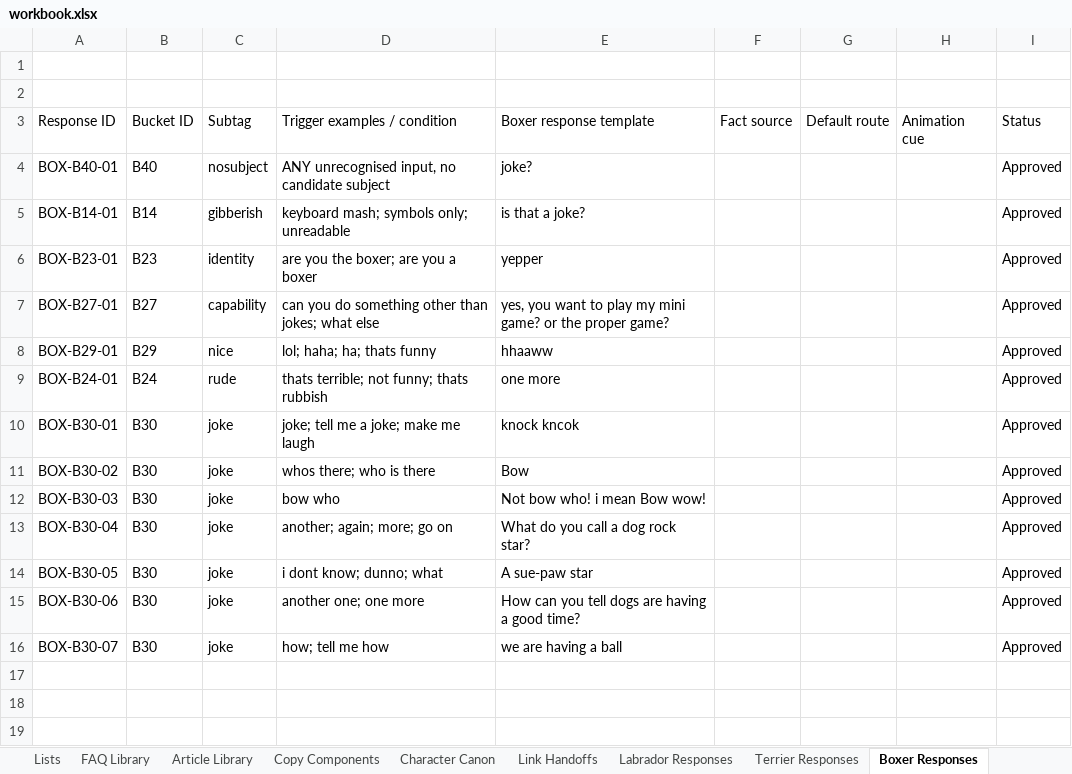
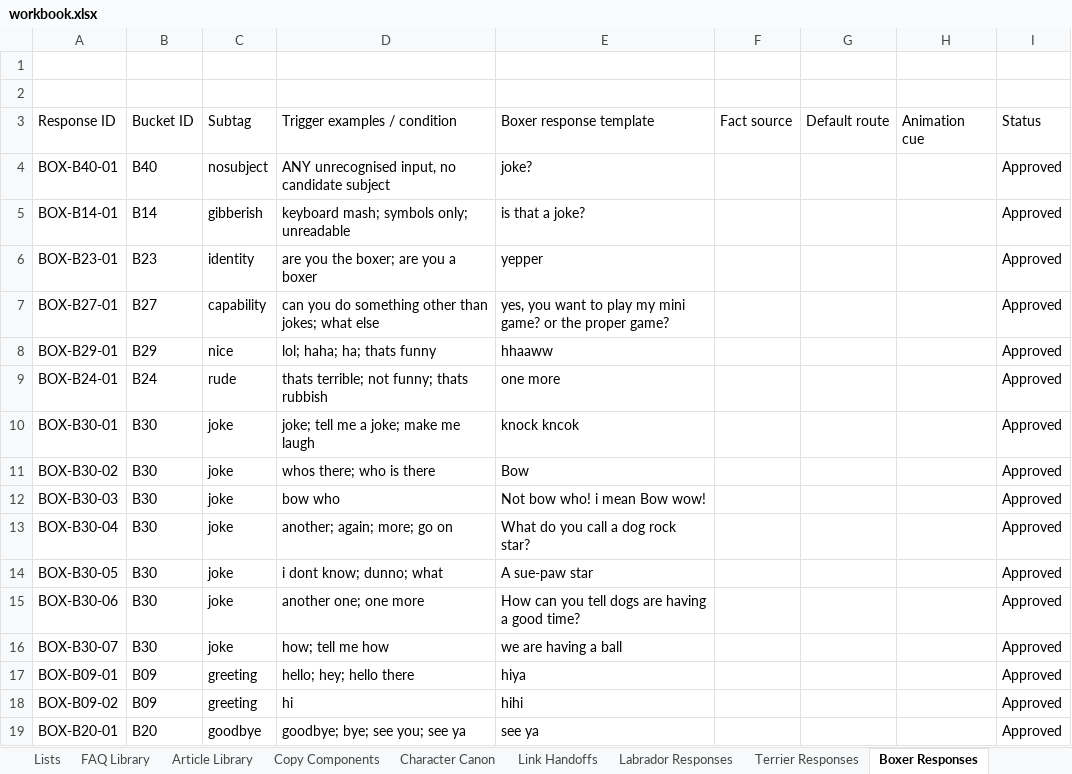
Before and after one commit to federationdesign-design/pedigree-chums, an Excel workbook: agent/data/workbook.xlsx, sheet Boxer Responses, drawn as a sheet; values as stored, in another font and other column widths than the file's, no borders; the diff names each change by its address in the sheet, - before the commit and + after, or states it on an @@ line.

```diff
--- a/agent/data/workbook.xlsx (sheet Boxer Responses)
+++ b/agent/data/workbook.xlsx (sheet Boxer Responses)
+row 17: BOX-B09-01 | B09 | greeting | hello; hey; hello there | hiya |  |  |  | Approved
+row 18: BOX-B09-02 | B09 | greeting | hi | hihi |  |  |  | Approved
+row 19: BOX-B20-01 | B20 | goodbye | goodbye; bye; see you; see ya | see ya |  |  |  | Approved
```
Also changed, not shown: 6 other files.
